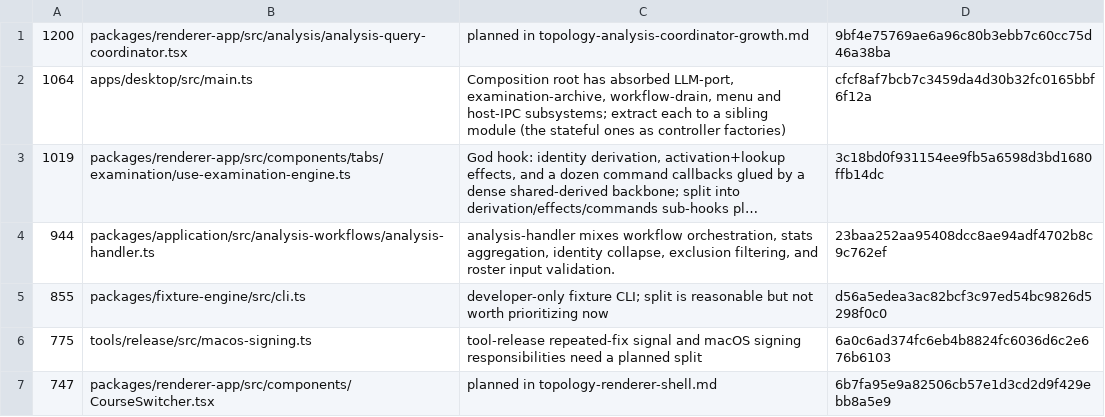
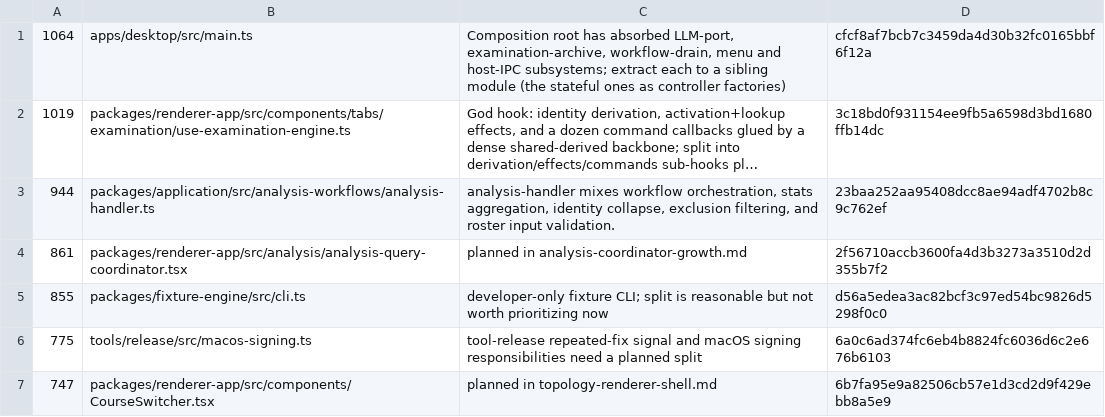
Before and after one commit to repo-edu/repo-edu, a TSV file: tools/sweep/refactor-backlog.tsv, drawn as a sheet; long unchanged cells end in …; removed rows and columns are numbered as before the commit, all else as after; the diff names each change by its address in the sheet, - before the commit and + after, or states it on an @@ line.

Commit message:
ath growth-none d1 chore(sweep): point the coordinator backlog row at its new plan
claude-fable-5-1 high

- [D] [area:tool-sweep] [growth-pattern:none] [reach:developer] [complexity:none] Stale plan name: the coordinator's backlog row names analysis-coordinator-growth.md, which replaced the parked topology in the plan repo at 5f4e413.
- The row carries the file's current line count and hash because the sweep CLI rewrote it.

```diff
--- a/tools/sweep/refactor-backlog.tsv
+++ b/tools/sweep/refactor-backlog.tsv
-row 1: 1200 | packages/renderer-app/src/analysis/analysis-query-coordinator.tsx | planned in topology-analysis-coordinator-growth.md | 9bf4e75769ae6a96c80b3ebb7c60cc75d46a38ba
+row 4: 861 | packages/renderer-app/src/analysis/analysis-query-coordinator.tsx | planned in analysis-coordinator-growth.md | 2f56710accb3600fa4d3b3273a3510d2d355b7f2
```
